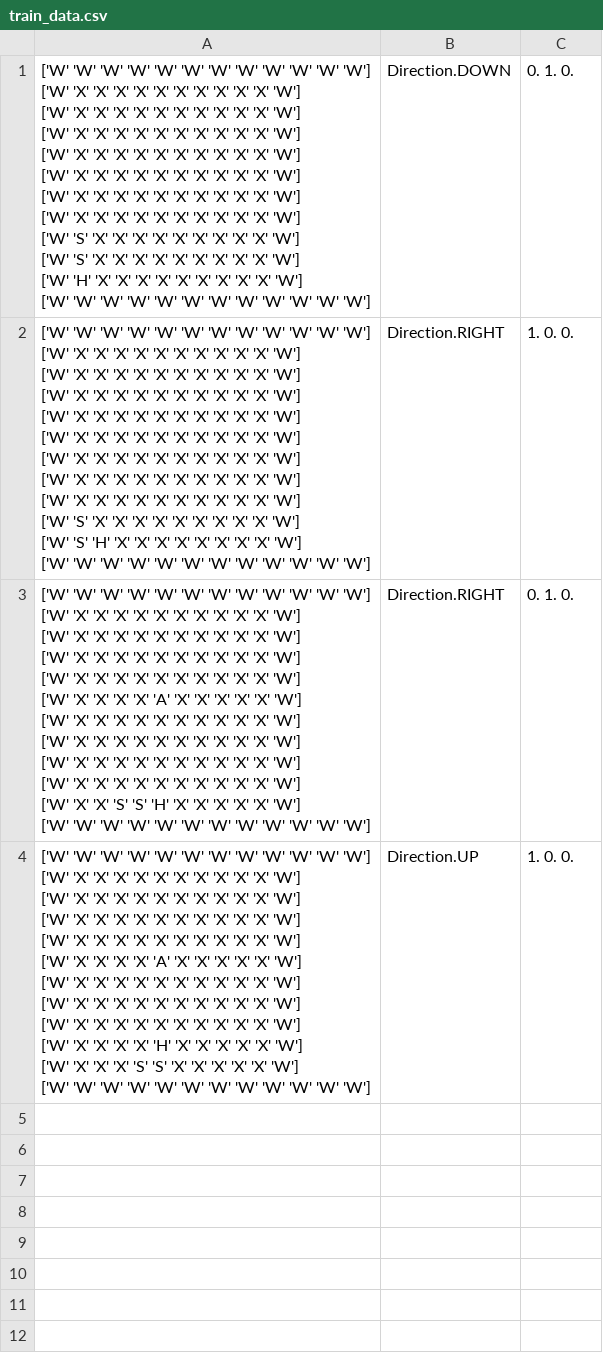
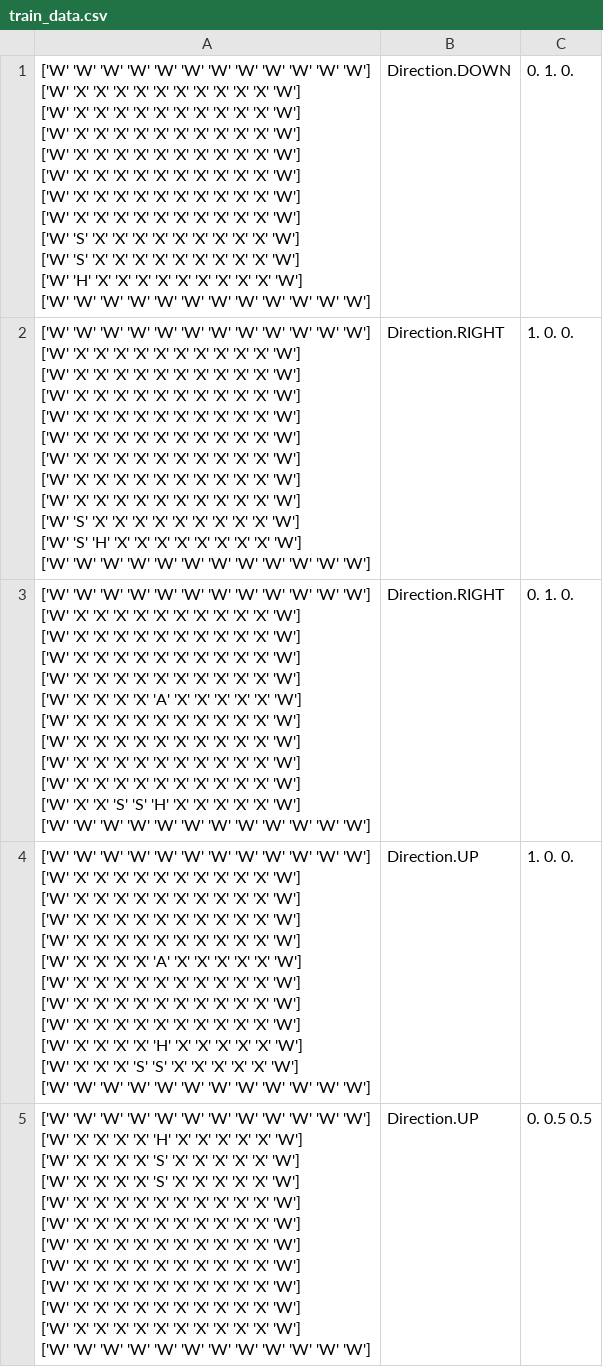
Before and after one commit to AlexandruJurju/SnakeML, a CSV file: Neural/train_data.csv, drawn as a sheet.

```diff
--- a/Neural/train_data.csv
+++ b/Neural/train_data.csv
@@ -48 +48,13 @@
 ['W' 'W' 'W' 'W' 'W' 'W' 'W' 'W' 'W' 'W' 'W' 'W']",Direction.UP,1. 0. 0.
+"['W' 'W' 'W' 'W' 'W' 'W' 'W' 'W' 'W' 'W' 'W' 'W']
+['W' 'X' 'X' 'X' 'X' 'H' 'X' 'X' 'X' 'X' 'X' 'W']
+['W' 'X' 'X' 'X' 'X' 'S' 'X' 'X' 'X' 'X' 'X' 'W']
+['W' 'X' 'X' 'X' 'X' 'S' 'X' 'X' 'X' 'X' 'X' 'W']
+['W' 'X' 'X' 'X' 'X' 'X' 'X' 'X' 'X' 'X' 'X' 'W']
+['W' 'X' 'X' 'X' 'X' 'X' 'X' 'X' 'X' 'X' 'X' 'W']
+['W' 'X' 'X' 'X' 'X' 'X' 'X' 'X' 'X' 'X' 'X' 'W']
+['W' 'X' 'X' 'X' 'X' 'X' 'X' 'X' 'X' 'X' 'X' 'W']
+['W' 'X' 'X' 'X' 'X' 'X' 'X' 'X' 'X' 'X' 'X' 'W']
+['W' 'X' 'X' 'X' 'X' 'X' 'X' 'X' 'X' 'X' 'X' 'W']
+['W' 'X' 'X' 'X' 'X' 'X' 'X' 'X' 'X' 'X' 'X' 'W']
+['W' 'W' 'W' 'W' 'W' 'W' 'W' 'W' 'W' 'W' 'W' 'W']",Direction.UP,0. 0.5 0.5
```
Also changed, not shown: Neural/train_data2.csv, 2 other files.
